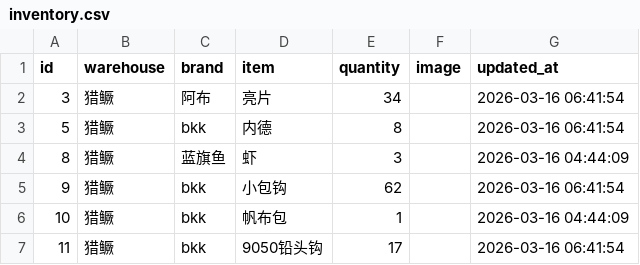
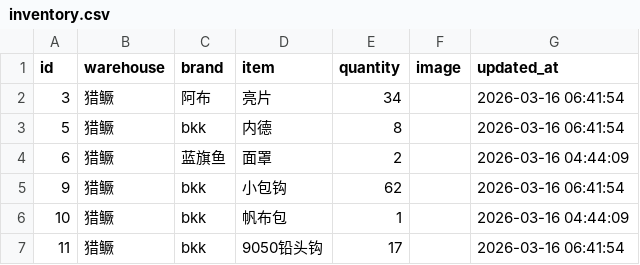
Before and after one commit to whalesw2026/fishing-inventory-web, a CSV file: inventory.csv, drawn as a sheet; only a part is shown.

Commit message:
Update: 2026-03-16 07:53:46

```diff
--- a/inventory.csv
+++ b/inventory.csv
@@ -3,3 +3,3 @@
 5,猎鳜,bkk,内德,8,,2026-03-16 06:41:54
-8,猎鳜,蓝旗鱼,虾,3,,2026-03-16 04:44:09
+6,猎鳜,蓝旗鱼,面罩,2,,2026-03-16 04:44:09
 9,猎鳜,bkk,小包钩,62,,2026-03-16 06:41:54
```
